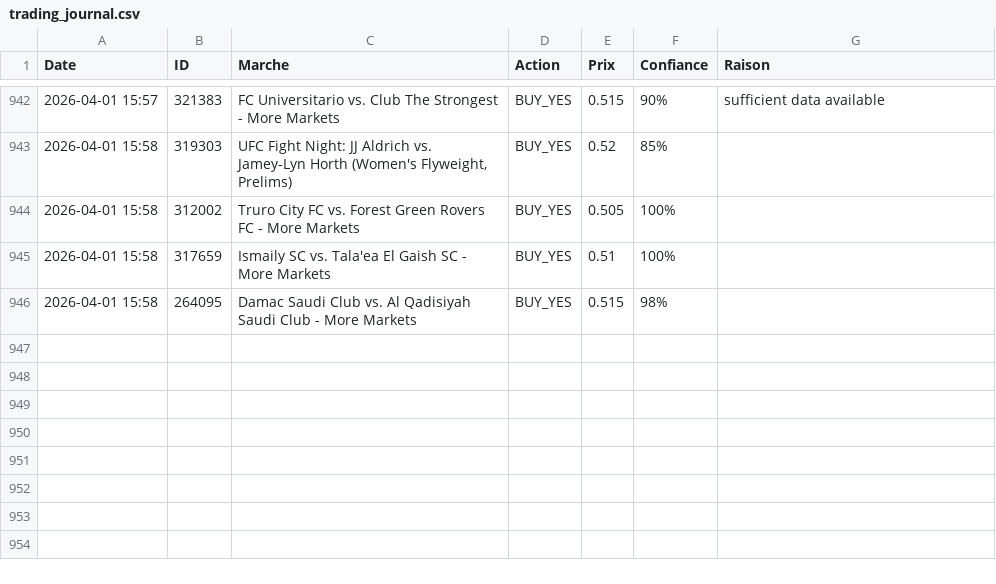
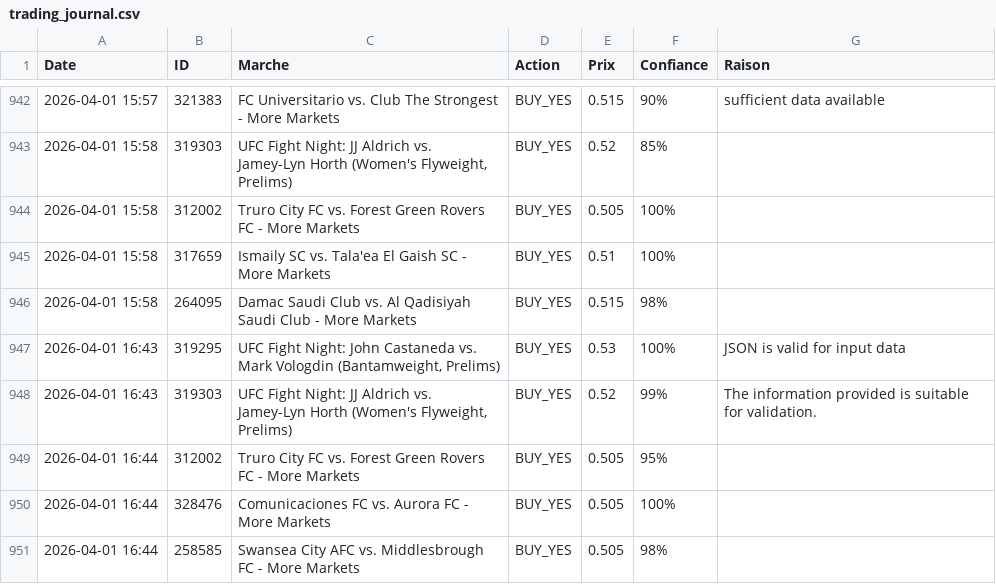
Before and after one commit to sentineloracle-lab/polymarket-scanner, a CSV file: trading_journal.csv, drawn as a sheet; only a part is shown, gaps mark what is left out; the diff names each change by its address in the sheet, - before the commit and + after, or states it on an @@ line.

Commit message:
Update trading journal [skip ci]

```diff
--- a/trading_journal.csv
+++ b/trading_journal.csv
+row 947: 2026-04-01 16:43 | 319295 | UFC Fight Night: John Castaneda vs. Mark Vologdin (Bantamweight, Prelims) | BUY_YES | 0.53 | 100% | JSON is valid for input data
+row 948: 2026-04-01 16:43 | 319303 | UFC Fight Night: JJ Aldrich vs. Jamey-Lyn Horth (Women's Flyweight, Prelims) | BUY_YES | 0.52 | 99% | The information provided is suitable for validation.
+row 949: 2026-04-01 16:44 | 312002 | Truro City FC vs. Forest Green Rovers FC - More Markets | BUY_YES | 0.505 | 95%
+row 950: 2026-04-01 16:44 | 328476 | Comunicaciones FC vs. Aurora FC - More Markets | BUY_YES | 0.505 | 100%
+row 951: 2026-04-01 16:44 | 258585 | Swansea City AFC vs. Middlesbrough FC - More Markets | BUY_YES | 0.505 | 98%
```
